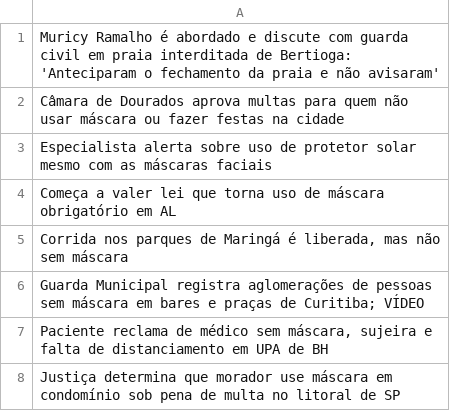
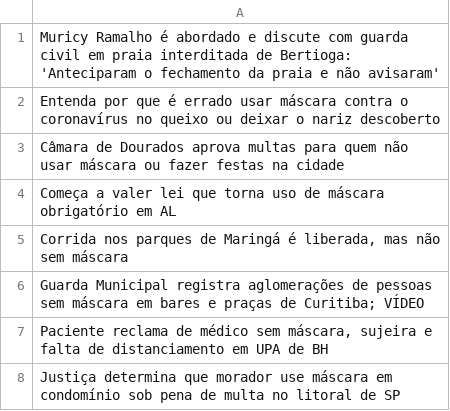
Before and after one commit to drickchote/100-Tweets-for-NLP, a CSV file: titulos-noticias-portal-g1-mascara.csv, drawn as a sheet; only a part is shown; removed rows and columns are numbered as before the commit, all else as after; the diff names each change by its address in the sheet, - before the commit and + after, or states it on an @@ line.

Commit message:
noticia: problemas de usar máscara no nariz

```diff
--- a/titulos-noticias-portal-g1-mascara.csv
+++ b/titulos-noticias-portal-g1-mascara.csv
+row 2: Entenda por que é errado usar máscara contra o coronavírus no queixo ou deixar o nariz descoberto
-row 3: Especialista alerta sobre uso de protetor solar mesmo com as máscaras faciais
```
